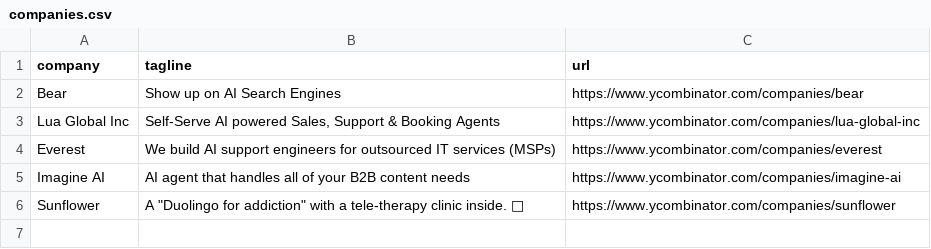
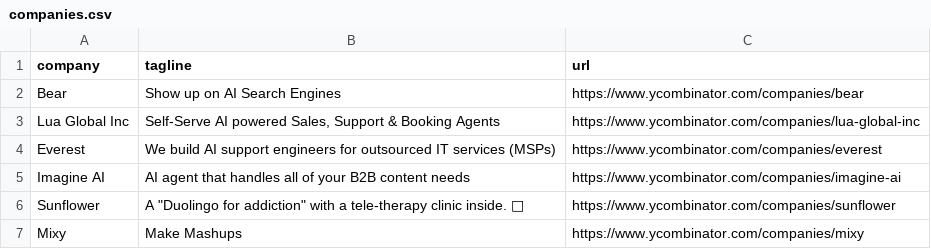
Before and after one commit to mcottle1/yc-updates, a CSV file: companies.csv, drawn as a sheet; the diff names each change by its address in the sheet, - before the commit and + after, or states it on an @@ line.

```diff
--- a/companies.csv
+++ b/companies.csv
+row 7: Mixy | Make Mashups | https://www.ycombinator.com/companies/mixy
```
